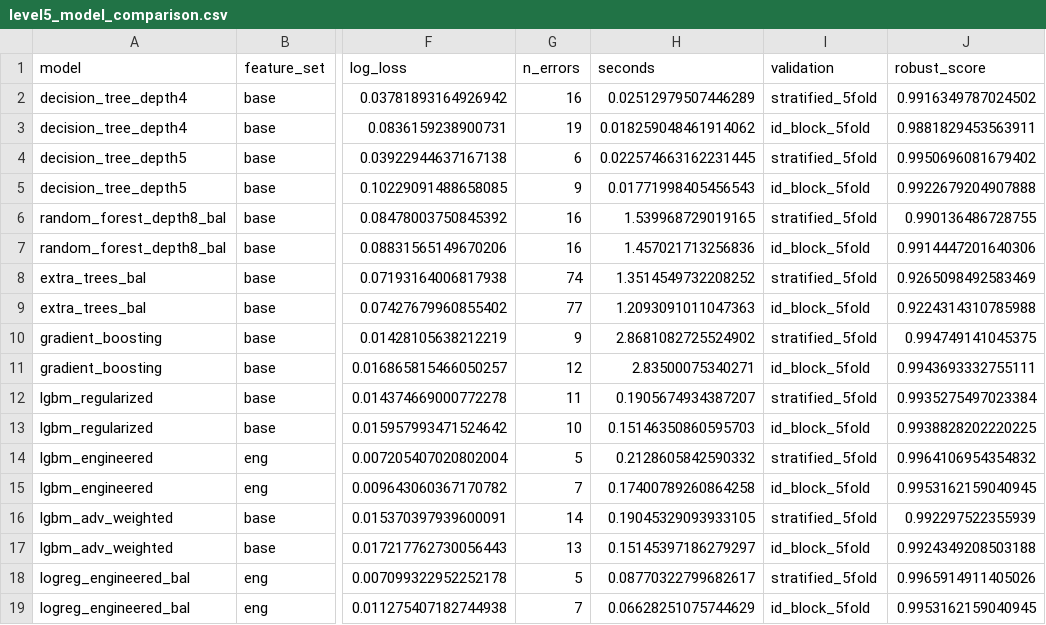
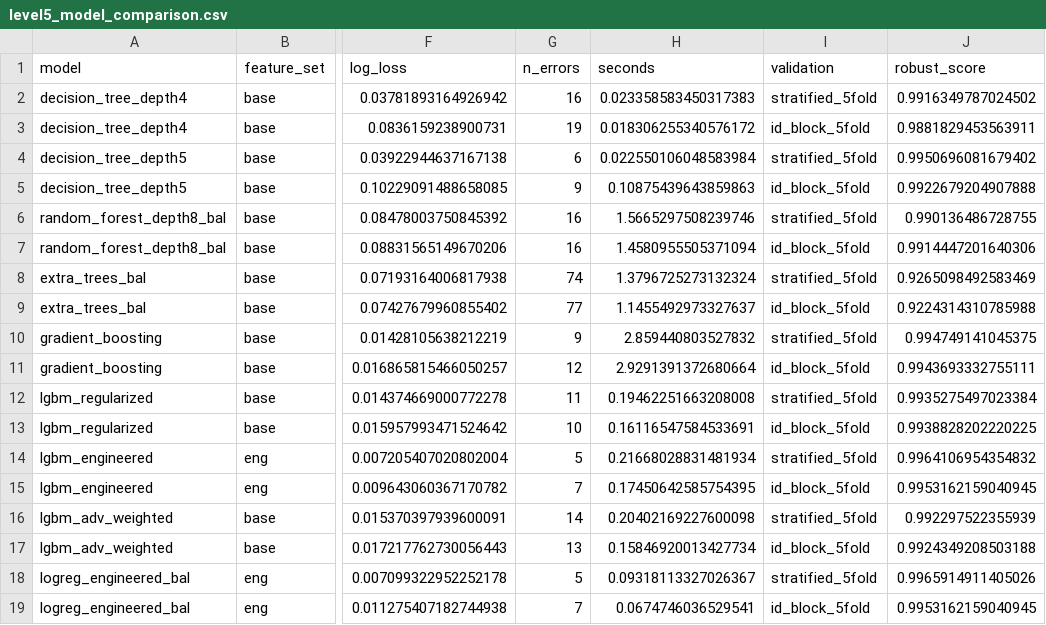
Before and after one commit to Omarmidanii/Kaggle_Classification_Challenge, a CSV file: artifacts/level5_model_comparison.csv, drawn as a sheet; only a part is shown, gaps mark what is left out; the diff names each change by its address in the sheet, - before the commit and + after, or states it on an @@ line.

```diff
--- a/artifacts/level5_model_comparison.csv
+++ b/artifacts/level5_model_comparison.csv
-H2 (seconds): 0.02512979507446289
+H2 (seconds): 0.023358583450317383
-H3 (seconds): 0.018259048461914062
+H3 (seconds): 0.018306255340576172
-H4 (seconds): 0.022574663162231445
+H4 (seconds): 0.022550106048583984
-H5 (seconds): 0.01771998405456543
+H5 (seconds): 0.10875439643859863
-H6 (seconds): 1.539968729019165
+H6 (seconds): 1.5665297508239746
-H7 (seconds): 1.457021713256836
+H7 (seconds): 1.4580955505371094
-H8 (seconds): 1.3514549732208252
+H8 (seconds): 1.3796725273132324
-H9 (seconds): 1.2093091011047363
+H9 (seconds): 1.1455492973327637
-H10 (seconds): 2.8681082725524902
+H10 (seconds): 2.859440803527832
-H11 (seconds): 2.83500075340271
+H11 (seconds): 2.9291391372680664
-H12 (seconds): 0.1905674934387207
+H12 (seconds): 0.19462251663208008
-H13 (seconds): 0.15146350860595703
+H13 (seconds): 0.16116547584533691
-H14 (seconds): 0.2128605842590332
+H14 (seconds): 0.21668028831481934
-H15 (seconds): 0.17400789260864258
+H15 (seconds): 0.17450642585754395
-H16 (seconds): 0.19045329093933105
+H16 (seconds): 0.20402169227600098
-H17 (seconds): 0.15145397186279297
+H17 (seconds): 0.15846920013427734
-H18 (seconds): 0.08770322799682617
+H18 (seconds): 0.09318113327026367
-H19 (seconds): 0.06628251075744629
+H19 (seconds): 0.0674746036529541
```
Also changed, not shown: level3_artifacts/level3_fold_metrics.csv, level3_artifacts/level3_model_comparison.csv, 10 other files.
